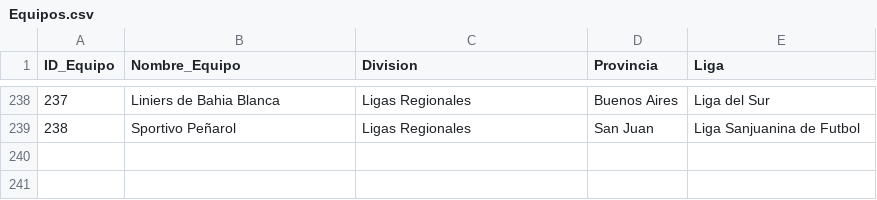
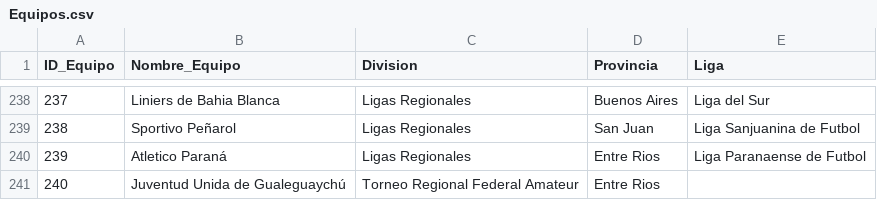
Before and after one commit to futbol-argentino/futbol-argentino, a CSV file: Equipos.csv, drawn as a sheet; only a part is shown, gaps mark what is left out; the diff names each change by its address in the sheet, - before the commit and + after, or states it on an @@ line.

```diff
--- a/Equipos.csv
+++ b/Equipos.csv
+row 240: 239 | Atletico Paraná | Ligas Regionales | Entre Rios | Liga Paranaense de Futbol
+row 241: 240 | Juventud Unida de Gualeguaychú | Torneo Regional Federal Amateur | Entre Rios
```
Also changed, not shown: TEMPORADAS.csv, 1 other file.
